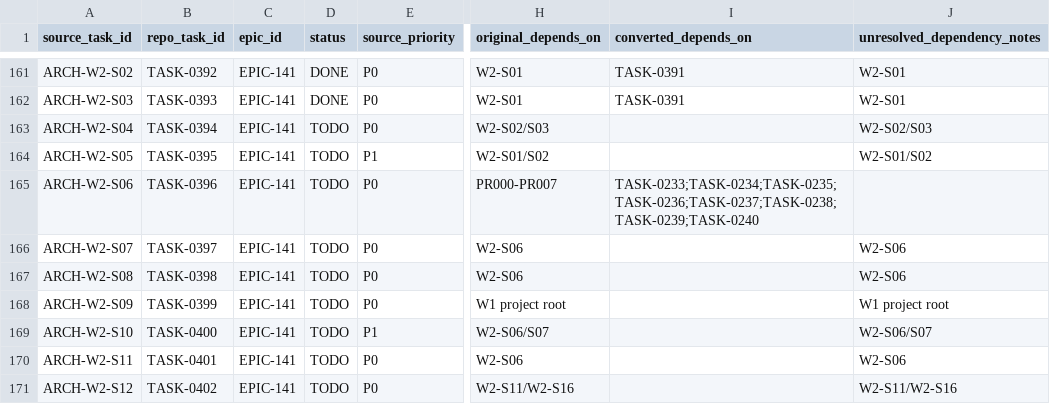
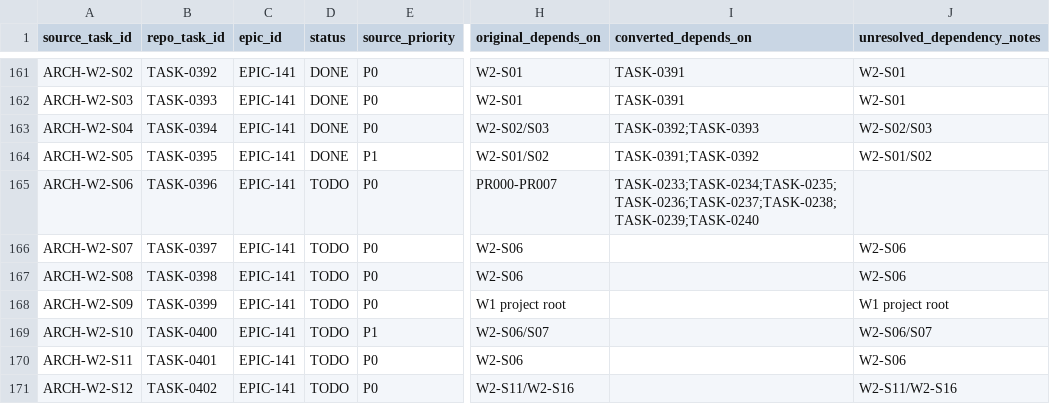
Before and after one commit to Slytie/Kapflow, a CSV file: docs/planning/CAPEX_V6_CONVERSION_MAP.csv, drawn as a sheet; only a part is shown, gaps mark what is left out; the diff names each change by its address in the sheet, - before the commit and + after, or states it on an @@ line.

Commit message:
Add archive lineage and attestation closeout

```diff
--- a/docs/planning/CAPEX_V6_CONVERSION_MAP.csv
+++ b/docs/planning/CAPEX_V6_CONVERSION_MAP.csv
-D163:D164 (status): TODO
+D163:D164 (status): DONE
-I163 (converted_depends_on): (empty)
+I163 (converted_depends_on): TASK-0392;TASK-0393
-I164 (converted_depends_on): (empty)
+I164 (converted_depends_on): TASK-0391;TASK-0392
```
Also changed, not shown: 17 other files.
